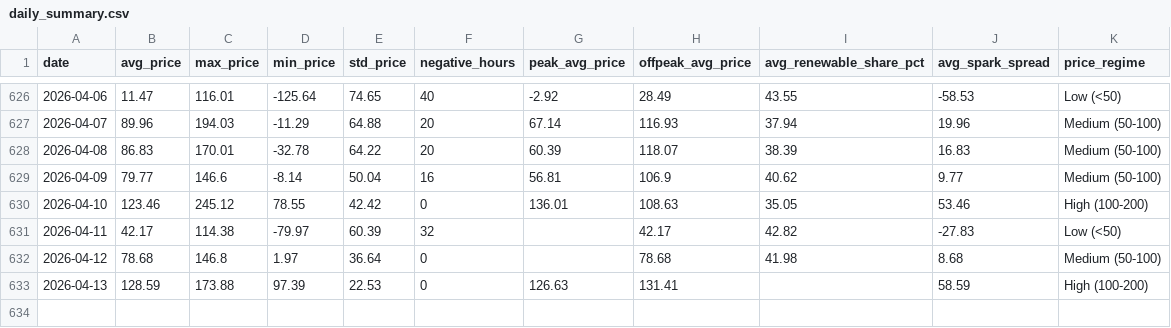
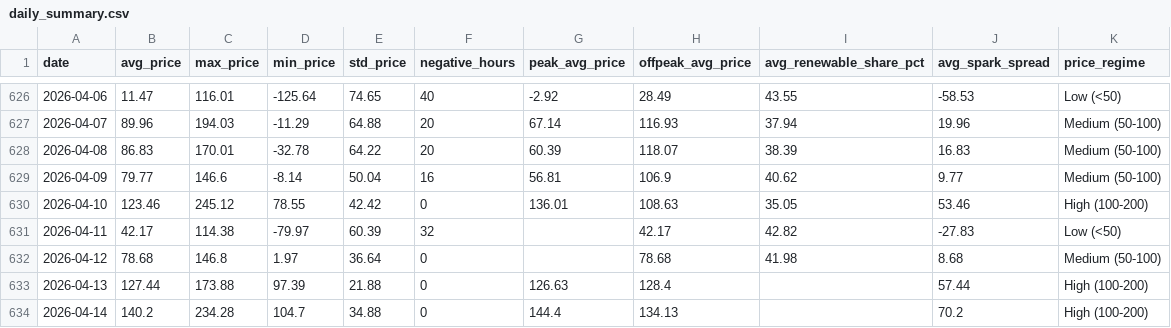
Before and after one commit to BRSTKL/power-market-analysis, a CSV file: data/output/daily_summary.csv, drawn as a sheet; only a part is shown, gaps mark what is left out.

```diff
--- a/data/output/daily_summary.csv
+++ b/data/output/daily_summary.csv
@@ -632,2 +632,3 @@ date,avg_price,max_price,min_price,std_price,negative_hours,peak_avg_price,offpe
 2026-04-12,78.68,146.8,1.97,36.64,0,,78.68,41.98,8.68,Medium (50-100)
-2026-04-13,128.59,173.88,97.39,22.53,0,126.63,131.41,,58.59,High (100-200)
+2026-04-13,127.44,173.88,97.39,21.88,0,126.63,128.4,,57.44,High (100-200)
+2026-04-14,140.2,234.28,104.7,34.88,0,144.4,134.13,,70.2,High (100-200)
```
Also changed, not shown: data/output/prices_pivot.csv, 1 other file.
